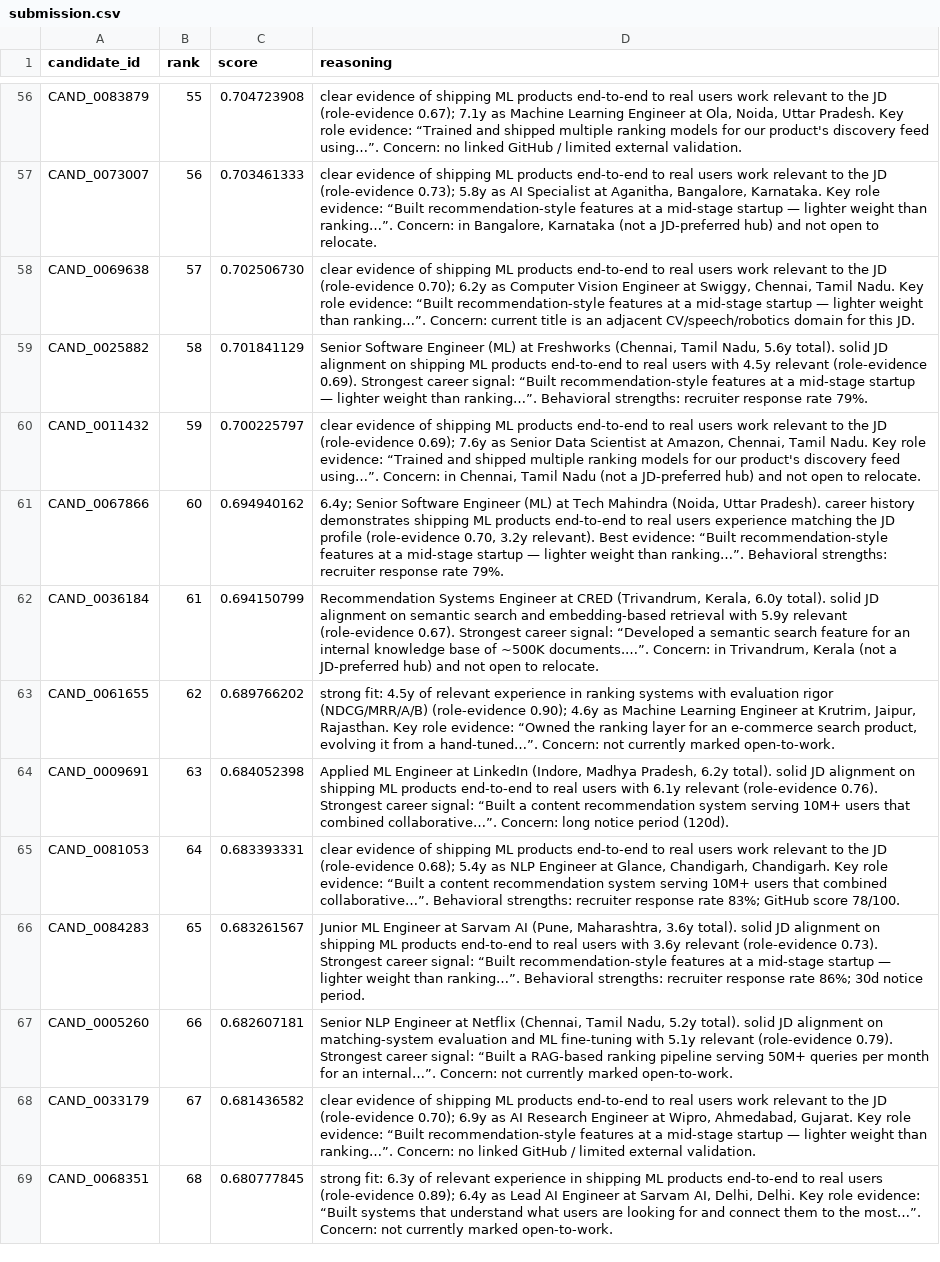
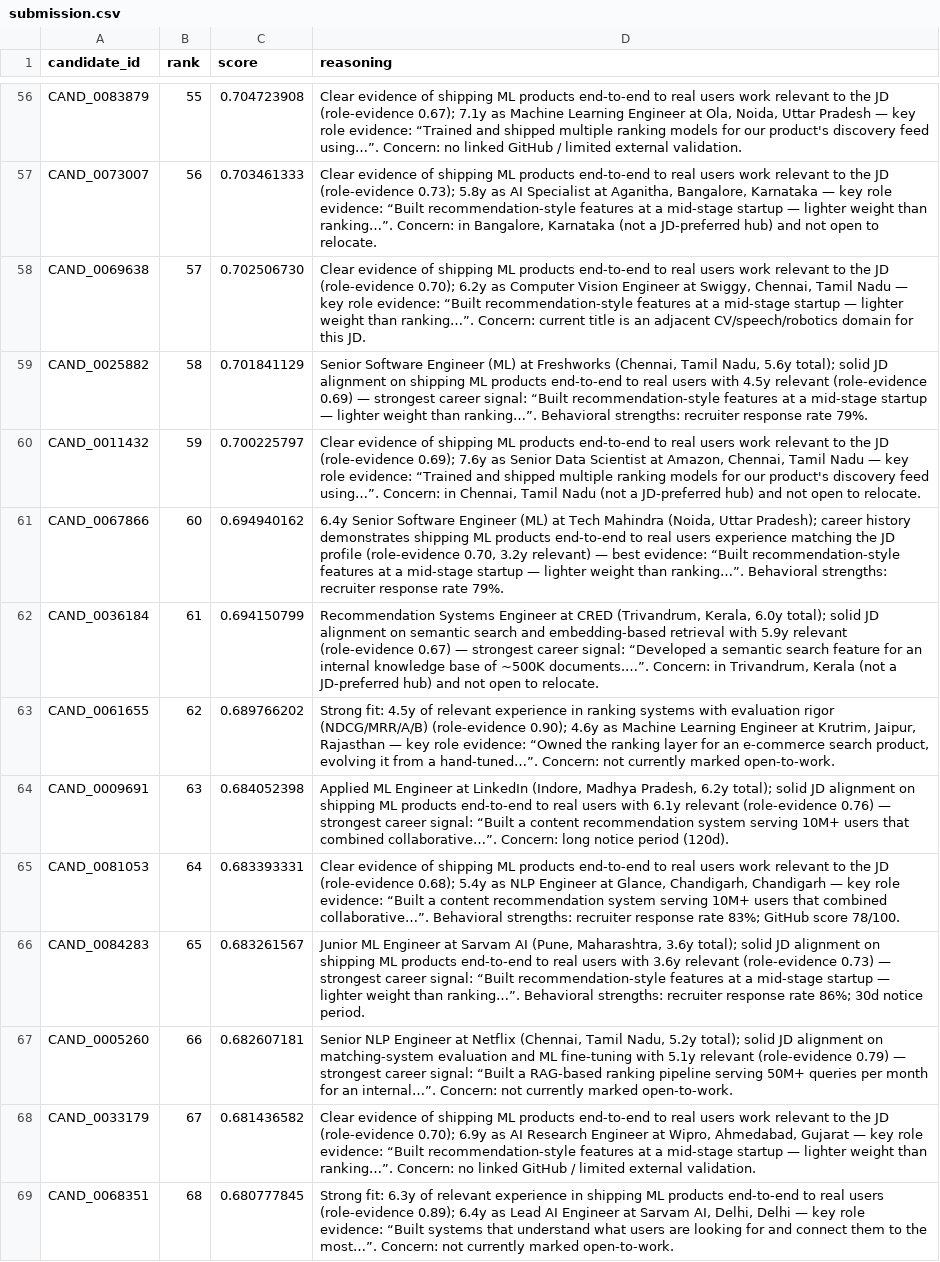
Before and after one commit to tayyab415/India-runs-submission, a CSV file: submission.csv, drawn as a sheet; only a part is shown, gaps mark what is left out; the diff covers the shown part only; the diff names each change by its address in the sheet, - before the commit and + after, or states it on an @@ line.

```diff
--- a/submission.csv
+++ b/submission.csv
-D56 (reasoning): clear evidence of shipping ML products end-to-end to real users work relevant to the JD (role-evidence 0.67); 7.1y as Machine Learning Engineer at Ola, Noida, Uttar Pradesh. Key role evidence:…
+D56 (reasoning): Clear evidence of shipping ML products end-to-end to real users work relevant to the JD (role-evidence 0.67); 7.1y as Machine Learning Engineer at Ola, Noida, Uttar Pradesh — key role evidence:…
-D57 (reasoning): clear evidence of shipping ML products end-to-end to real users work relevant to the JD (role-evidence 0.73); 5.8y as AI Specialist at Aganitha, Bangalore, Karnataka. Key role evidence:…
+D57 (reasoning): Clear evidence of shipping ML products end-to-end to real users work relevant to the JD (role-evidence 0.73); 5.8y as AI Specialist at Aganitha, Bangalore, Karnataka — key role evidence:…
-D58 (reasoning): clear evidence of shipping ML products end-to-end to real users work relevant to the JD (role-evidence 0.70); 6.2y as Computer Vision Engineer at Swiggy, Chennai, Tamil Nadu. Key role evidence:…
+D58 (reasoning): Clear evidence of shipping ML products end-to-end to real users work relevant to the JD (role-evidence 0.70); 6.2y as Computer Vision Engineer at Swiggy, Chennai, Tamil Nadu — key role evidence:…
-D59 (reasoning): …Nadu, 5.6y total). solid JD alignment on shipping ML products end-to-end to real users with 4.5y relevant (role-evidence 0.69). Strongest career signal:…
+D59 (reasoning): …Nadu, 5.6y total); solid JD alignment on shipping ML products end-to-end to real users with 4.5y relevant (role-evidence 0.69) — strongest career signal:…
-D60 (reasoning): clear evidence of shipping ML products end-to-end to real users work relevant to the JD (role-evidence 0.69); 7.6y as Senior Data Scientist at Amazon, Chennai, Tamil Nadu. Key role evidence:…
+D60 (reasoning): Clear evidence of shipping ML products end-to-end to real users work relevant to the JD (role-evidence 0.69); 7.6y as Senior Data Scientist at Amazon, Chennai, Tamil Nadu — key role evidence:…
-D61 (reasoning): 6.4y; Senior Software Engineer (ML) at Tech Mahindra (Noida, Uttar Pradesh). career history demonstrates shipping ML products end-to-end to real users experience matching the JD profile (role-evidence 0.70, 3.2y relevant). Best evidence: “Built…
+D61 (reasoning): 6.4y Senior Software Engineer (ML) at Tech Mahindra (Noida, Uttar Pradesh); career history demonstrates shipping ML products end-to-end to real users experience matching the JD profile (role-evidence 0.70, 3.2y relevant) — best evidence: “Built…
-D62 (reasoning): …Kerala, 6.0y total). solid JD alignment on semantic search and embedding-based retrieval with 5.9y relevant (role-evidence 0.67). Strongest career signal:…
+D62 (reasoning): …Kerala, 6.0y total); solid JD alignment on semantic search and embedding-based retrieval with 5.9y relevant (role-evidence 0.67) — strongest career signal:…
-D63 (reasoning): strong fit: 4.5y of relevant experience in ranking systems with evaluation rigor (NDCG/MRR/A/B) (role-evidence 0.90); 4.6y as Machine Learning Engineer at Krutrim, Jaipur, Rajasthan. Key role evidence:…
+D63 (reasoning): Strong fit: 4.5y of relevant experience in ranking systems with evaluation rigor (NDCG/MRR/A/B) (role-evidence 0.90); 4.6y as Machine Learning Engineer at Krutrim, Jaipur, Rajasthan — key role evidence:…
-D64 (reasoning): …Pradesh, 6.2y total). solid JD alignment on shipping ML products end-to-end to real users with 6.1y relevant (role-evidence 0.76). Strongest career signal:…
+D64 (reasoning): …Pradesh, 6.2y total); solid JD alignment on shipping ML products end-to-end to real users with 6.1y relevant (role-evidence 0.76) — strongest career signal:…
-D65 (reasoning): clear evidence of shipping ML products end-to-end to real users work relevant to the JD (role-evidence 0.68); 5.4y as NLP Engineer at Glance, Chandigarh, Chandigarh. Key role evidence:…
+D65 (reasoning): Clear evidence of shipping ML products end-to-end to real users work relevant to the JD (role-evidence 0.68); 5.4y as NLP Engineer at Glance, Chandigarh, Chandigarh — key role evidence:…
-D66 (reasoning): …Maharashtra, 3.6y total). solid JD alignment on shipping ML products end-to-end to real users with 3.6y relevant (role-evidence 0.73). Strongest career signal:…
+D66 (reasoning): …Maharashtra, 3.6y total); solid JD alignment on shipping ML products end-to-end to real users with 3.6y relevant (role-evidence 0.73) — strongest career signal:…
-D67 (reasoning): …Nadu, 5.2y total). solid JD alignment on matching-system evaluation and ML fine-tuning with 5.1y relevant (role-evidence 0.79). Strongest career signal:…
+D67 (reasoning): …Nadu, 5.2y total); solid JD alignment on matching-system evaluation and ML fine-tuning with 5.1y relevant (role-evidence 0.79) — strongest career signal:…
-D68 (reasoning): clear evidence of shipping ML products end-to-end to real users work relevant to the JD (role-evidence 0.70); 6.9y as AI Research Engineer at Wipro, Ahmedabad, Gujarat. Key role evidence:…
+D68 (reasoning): Clear evidence of shipping ML products end-to-end to real users work relevant to the JD (role-evidence 0.70); 6.9y as AI Research Engineer at Wipro, Ahmedabad, Gujarat — key role evidence:…
-D69 (reasoning): strong fit: 6.3y of relevant experience in shipping ML products end-to-end to real users (role-evidence 0.89); 6.4y as Lead AI Engineer at Sarvam AI, Delhi, Delhi. Key role evidence:…
+D69 (reasoning): Strong fit: 6.3y of relevant experience in shipping ML products end-to-end to real users (role-evidence 0.89); 6.4y as Lead AI Engineer at Sarvam AI, Delhi, Delhi — key role evidence:…
```
Also changed, not shown: 86 edited cells elsewhere in this file, 2 other files.
